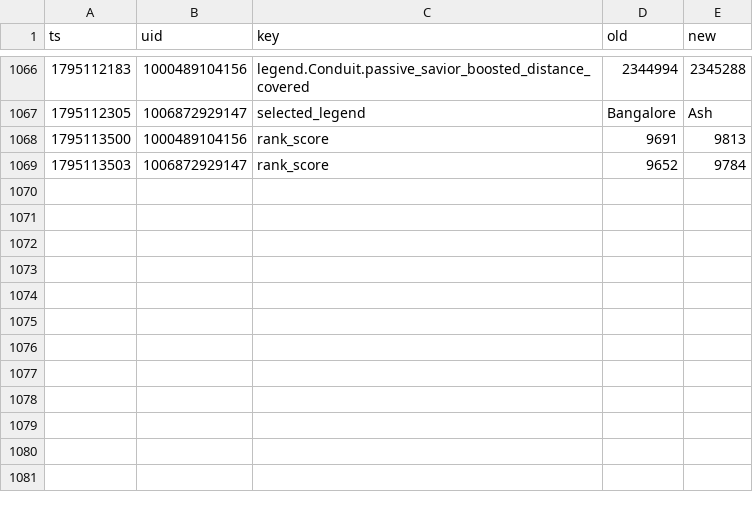
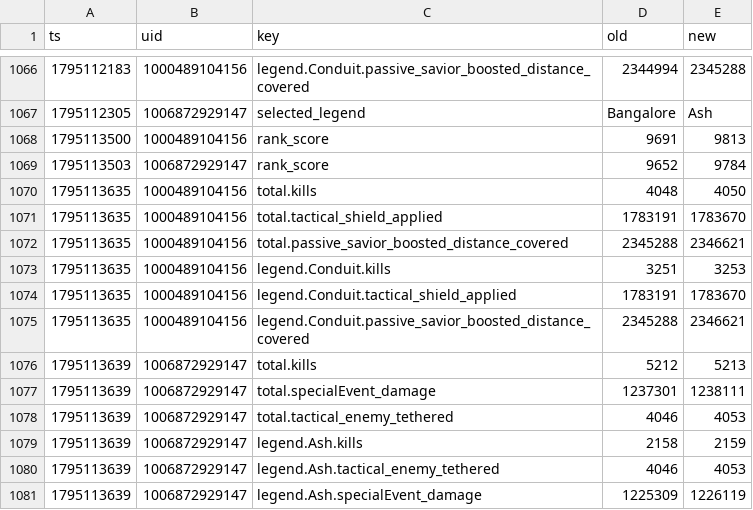
Before and after one commit to lukeapples/apex-tracker, a CSV file: changes.csv, drawn as a sheet; only a part is shown, gaps mark what is left out; the diff names each change by its address in the sheet, - before the commit and + after, or states it on an @@ line.

```diff
--- a/changes.csv
+++ b/changes.csv
+row 1070: 1795113635 | 1000489104156 | total.kills | 4048 | 4050
+row 1071: 1795113635 | 1000489104156 | total.tactical_shield_applied | 1783191 | 1783670
+row 1072: 1795113635 | 1000489104156 | total.passive_savior_boosted_distance_covered | 2345288 | 2346621
+row 1073: 1795113635 | 1000489104156 | legend.Conduit.kills | 3251 | 3253
+row 1074: 1795113635 | 1000489104156 | legend.Conduit.tactical_shield_applied | 1783191 | 1783670
+row 1075: 1795113635 | 1000489104156 | legend.Conduit.passive_savior_boosted_distance_covered | 2345288 | 2346621
+row 1076: 1795113639 | 1006872929147 | total.kills | 5212 | 5213
+row 1077: 1795113639 | 1006872929147 | total.specialEvent_damage | 1237301 | 1238111
+row 1078: 1795113639 | 1006872929147 | total.tactical_enemy_tethered | 4046 | 4053
+row 1079: 1795113639 | 1006872929147 | legend.Ash.kills | 2158 | 2159
+row 1080: 1795113639 | 1006872929147 | legend.Ash.tactical_enemy_tethered | 4046 | 4053
+row 1081: 1795113639 | 1006872929147 | legend.Ash.specialEvent_damage | 1225309 | 1226119
```
Also changed, not shown: 1 other file.
